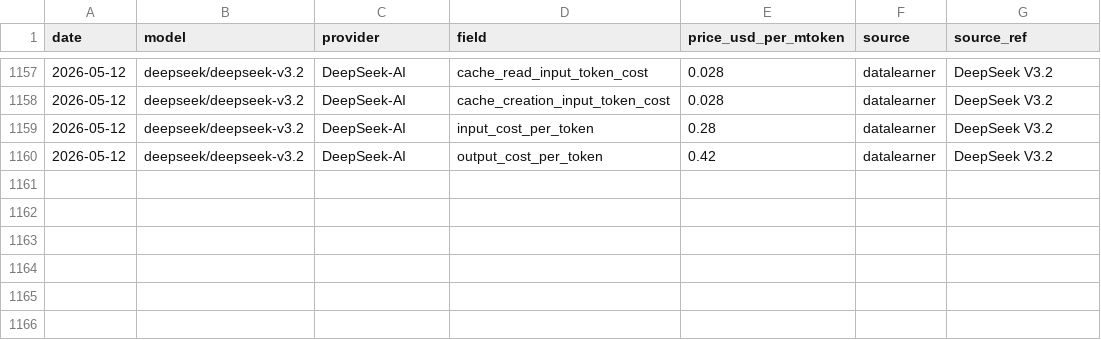
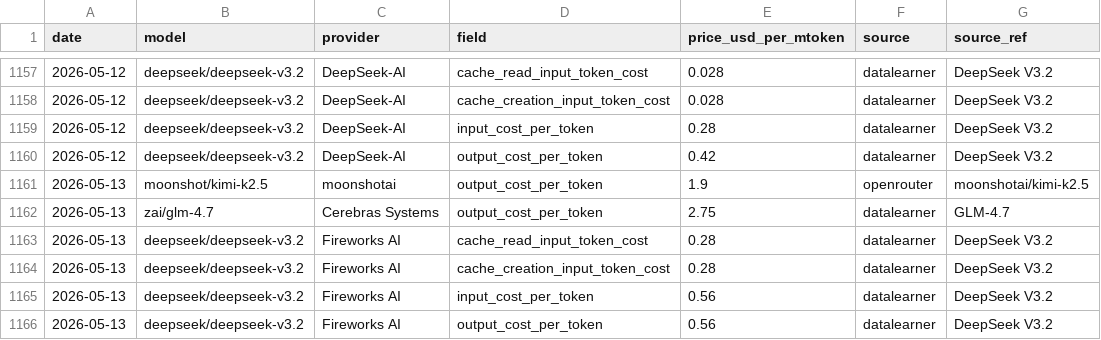
Before and after one commit to cherielilili/llm-pricing-tracker, a CSV file: data/history.csv, drawn as a sheet; only a part is shown, gaps mark what is left out; the diff names each change by its address in the sheet, - before the commit and + after, or states it on an @@ line.

```diff
--- a/data/history.csv
+++ b/data/history.csv
+row 1161: 2026-05-13 | moonshot/kimi-k2.5 | moonshotai | output_cost_per_token | 1.9 | openrouter | moonshotai/kimi-k2.5
+row 1162: 2026-05-13 | zai/glm-4.7 | Cerebras Systems | output_cost_per_token | 2.75 | datalearner | GLM-4.7
+row 1163: 2026-05-13 | deepseek/deepseek-v3.2 | Fireworks AI | cache_read_input_token_cost | 0.28 | datalearner | DeepSeek V3.2
+row 1164: 2026-05-13 | deepseek/deepseek-v3.2 | Fireworks AI | cache_creation_input_token_cost | 0.28 | datalearner | DeepSeek V3.2
+row 1165: 2026-05-13 | deepseek/deepseek-v3.2 | Fireworks AI | input_cost_per_token | 0.56 | datalearner | DeepSeek V3.2
+row 1166: 2026-05-13 | deepseek/deepseek-v3.2 | Fireworks AI | output_cost_per_token | 0.56 | datalearner | DeepSeek V3.2
```
Also changed, not shown: 1 other file.
